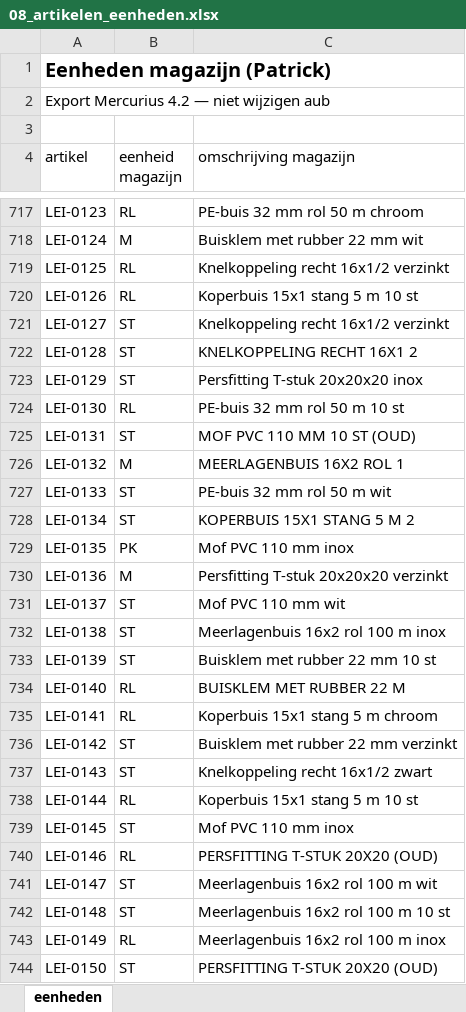
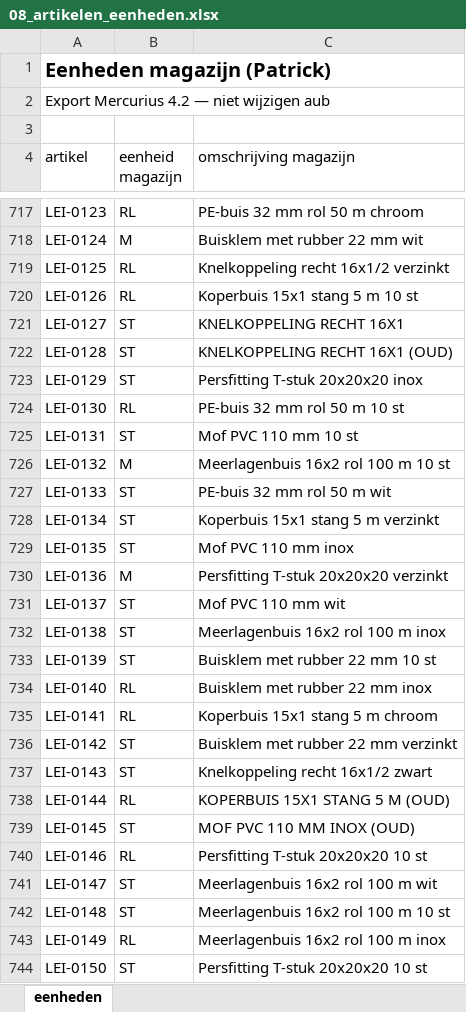
Before and after one commit to phlppgdfry/excel-hell, an Excel workbook: data/raw/08_artikelen_eenheden.xlsx, sheet eenheden, drawn as a sheet; only a part is shown, gaps mark what is left out; values as stored, in another font and other column widths than the file's, no borders; the diff covers the shown part only; the diff names each change by its address in the sheet, - before the commit and + after, or states it on an @@ line.

```diff
--- a/data/raw/08_artikelen_eenheden.xlsx (sheet eenheden)
+++ b/data/raw/08_artikelen_eenheden.xlsx (sheet eenheden)
-C721 (omschrijving magazijn): Knelkoppeling recht 16x1/2 verzinkt
+C721 (omschrijving magazijn): KNELKOPPELING RECHT 16X1
-C722 (omschrijving magazijn): KNELKOPPELING RECHT 16X1 2
+C722 (omschrijving magazijn): KNELKOPPELING RECHT 16X1 (OUD)
-C725 (omschrijving magazijn): MOF PVC 110 MM 10 ST (OUD)
+C725 (omschrijving magazijn): Mof PVC 110 mm 10 st
-C726 (omschrijving magazijn): MEERLAGENBUIS 16X2 ROL 1
+C726 (omschrijving magazijn): Meerlagenbuis 16x2 rol 100 m 10 st
-C728 (omschrijving magazijn): KOPERBUIS 15X1 STANG 5 M 2
+C728 (omschrijving magazijn): Koperbuis 15x1 stang 5 m verzinkt
-B729 (eenheid magazijn): PK
+B729 (eenheid magazijn): ST
-C734 (omschrijving magazijn): BUISKLEM MET RUBBER 22 M
+C734 (omschrijving magazijn): Buisklem met rubber 22 mm inox
-C738 (omschrijving magazijn): Koperbuis 15x1 stang 5 m 10 st
+C738 (omschrijving magazijn): KOPERBUIS 15X1 STANG 5 M (OUD)
-C739 (omschrijving magazijn): Mof PVC 110 mm inox
+C739 (omschrijving magazijn): MOF PVC 110 MM INOX (OUD)
-C740 (omschrijving magazijn): PERSFITTING T-STUK 20X20 (OUD)
+C740 (omschrijving magazijn): Persfitting T-stuk 20x20x20 10 st
-C744 (omschrijving magazijn): PERSFITTING T-STUK 20X20 (OUD)
+C744 (omschrijving magazijn): Persfitting T-stuk 20x20x20 10 st
```
Also changed, not shown: 693 edited cells elsewhere in this sheet, data/raw/06_artikelen_prijzen_2024.xlsx, data/raw/07_artikelen_voorraad.xlsx, 20 other files.
